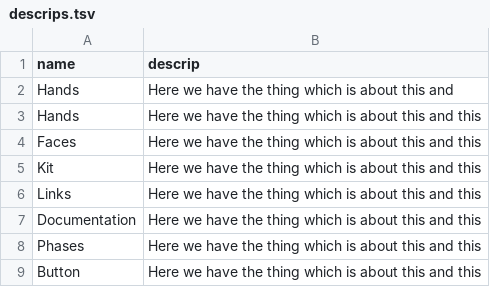
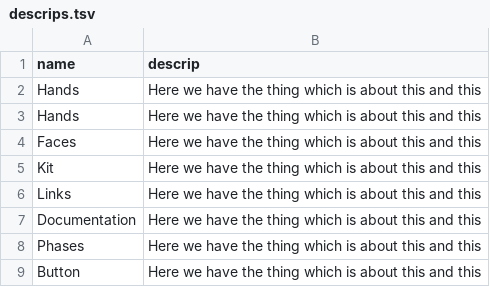
Before and after one commit to aberner6/pelarsModules, a TSV file: dc_v2/data/descrips.tsv, drawn as a sheet; the diff names each change by its address in the sheet, - before the commit and + after, or states it on an @@ line.

```diff
--- a/dc_v2/data/descrips.tsv
+++ b/dc_v2/data/descrips.tsv
-B2 (descrip): …this and
+B2 (descrip): …this and this
```
Also changed, not shown: 5 other files.
